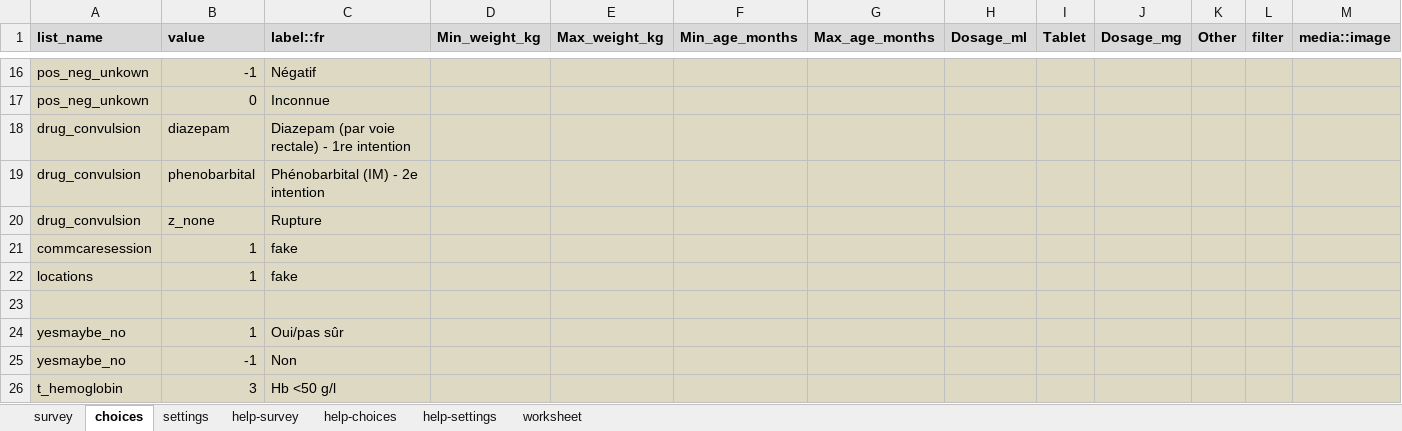
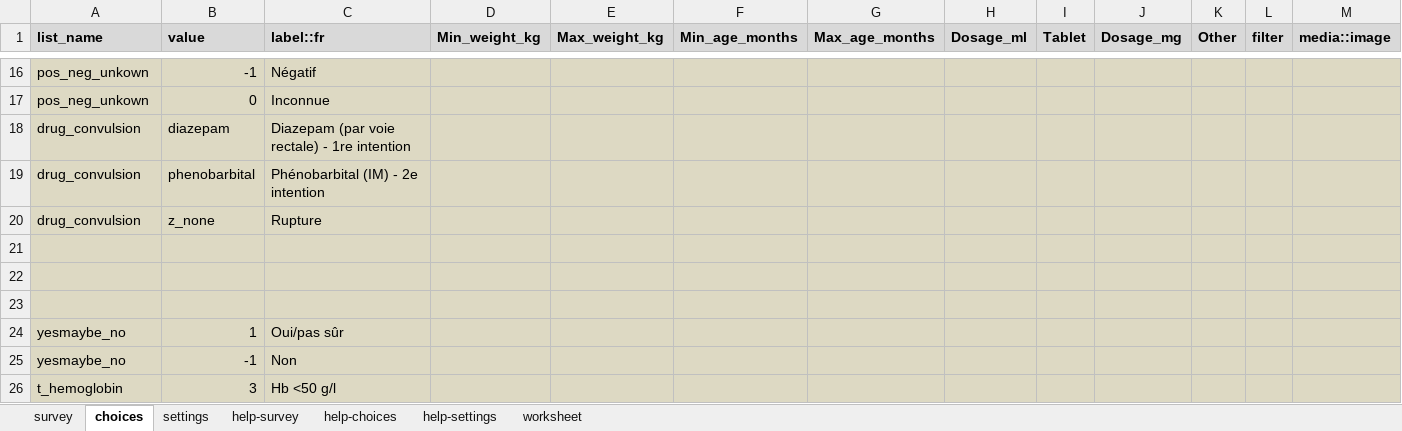
Before and after one commit to SwissTPH/cdss_tchad, an Excel workbook: forms/app/pcmie_test_diag.xlsx, sheet choices, drawn as a sheet; only a part is shown, gaps mark what is left out; values as stored, in another font and other column widths than the file's, no borders; conditional formats and table styles not drawn; the diff names each change by its address in the sheet, - before the commit and + after, or states it on an @@ line.

```diff
--- a/forms/app/pcmie_test_diag.xlsx (sheet choices)
+++ b/forms/app/pcmie_test_diag.xlsx (sheet choices)
-row 21: commcaresession | 1 | fake
+row 21: (empty)
-row 22: locations | 1 | fake
+row 22: (empty)
```
Also changed, not shown: sheet survey, sheet settings, formulas that keep their value, forms/app/cpn.xlsx, forms/app/cpon.xlsx, 20 other files.
